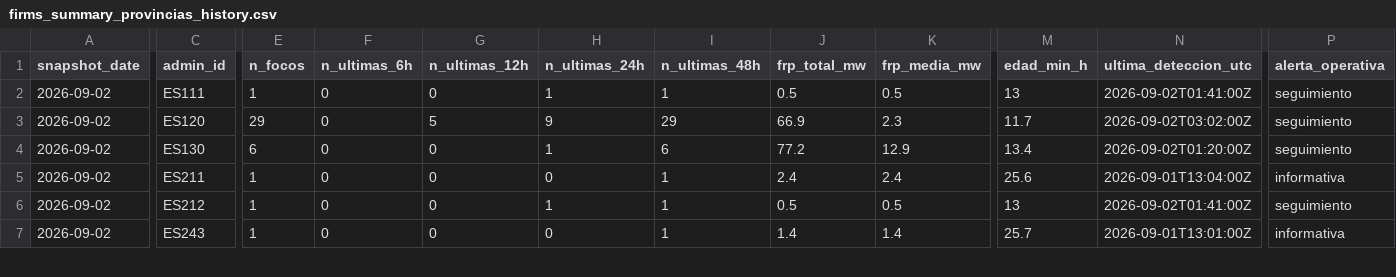
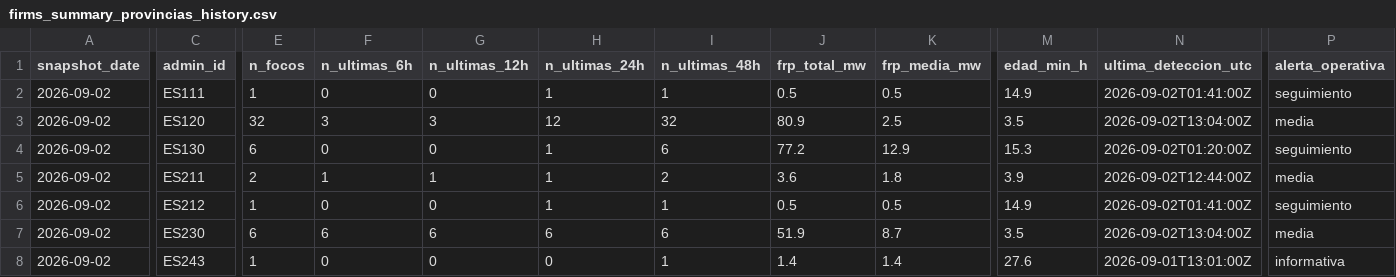
Before and after one commit to santiagomota/visor-fuego, a CSV file: assets/history/firms_summary_provincias_history.csv, drawn as a sheet; only a part is shown, gaps mark what is left out; addresses are those after the commit; rows hold the shown columns only; the diff covers the shown part only; the diff names each change by its address in the sheet, - before the commit and + after, or states it on an @@ line.

```diff
--- a/assets/history/firms_summary_provincias_history.csv
+++ b/assets/history/firms_summary_provincias_history.csv
-M2 (edad_min_h): 13
+M2 (edad_min_h): 14.9
-E3 (n_focos): 29
+E3 (n_focos): 32
-F3 (n_ultimas_6h): 0
+F3 (n_ultimas_6h): 3
-G3 (n_ultimas_12h): 5
+G3 (n_ultimas_12h): 3
-H3 (n_ultimas_24h): 9
+H3 (n_ultimas_24h): 12
-I3 (n_ultimas_48h): 29
+I3 (n_ultimas_48h): 32
-J3 (frp_total_mw): 66.9
+J3 (frp_total_mw): 80.9
-K3 (frp_media_mw): 2.3
+K3 (frp_media_mw): 2.5
-M3 (edad_min_h): 11.7
+M3 (edad_min_h): 3.5
-N3 (ultima_deteccion_utc): 2026-09-02T03:02:00Z
+N3 (ultima_deteccion_utc): 2026-09-02T13:04:00Z
-P3 (alerta_operativa): seguimiento
+P3 (alerta_operativa): media
-M4 (edad_min_h): 13.4
+M4 (edad_min_h): 15.3
-E5 (n_focos): 1
+E5 (n_focos): 2
-F5 (n_ultimas_6h): 0
+F5 (n_ultimas_6h): 1
-G5 (n_ultimas_12h): 0
+G5 (n_ultimas_12h): 1
-H5 (n_ultimas_24h): 0
+H5 (n_ultimas_24h): 1
-I5 (n_ultimas_48h): 1
+I5 (n_ultimas_48h): 2
-J5 (frp_total_mw): 2.4
+J5 (frp_total_mw): 3.6
-K5 (frp_media_mw): 2.4
+K5 (frp_media_mw): 1.8
-M5 (edad_min_h): 25.6
+M5 (edad_min_h): 3.9
-N5 (ultima_deteccion_utc): 2026-09-01T13:04:00Z
+N5 (ultima_deteccion_utc): 2026-09-02T12:44:00Z
-P5 (alerta_operativa): informativa
+P5 (alerta_operativa): media
-M6 (edad_min_h): 13
+M6 (edad_min_h): 14.9
+row 7: 2026-09-02 | ES230 | 6 | 6 | 6 | 6 | 6 | 51.9 | 8.7 | 3.5 | 2026-09-02T13:04:00Z | media
-M8 (edad_min_h): 25.7
+M8 (edad_min_h): 27.6
```
Also changed, not shown: 4 added rows and 77 edited cells elsewhere in this file, assets/history/firms_summary_ccaa_history.csv, assets/summary/firms_summary_ccaa.csv, 30 other files.
